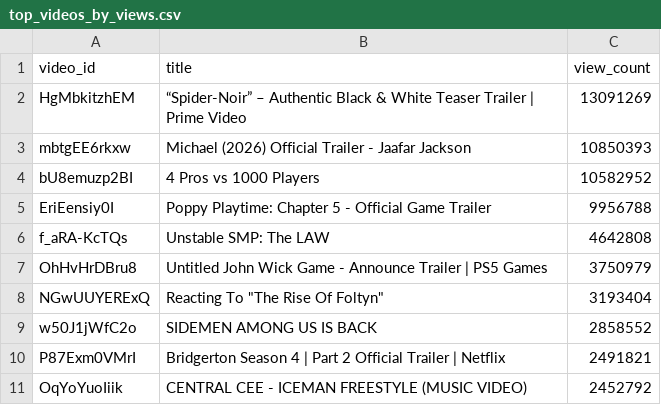
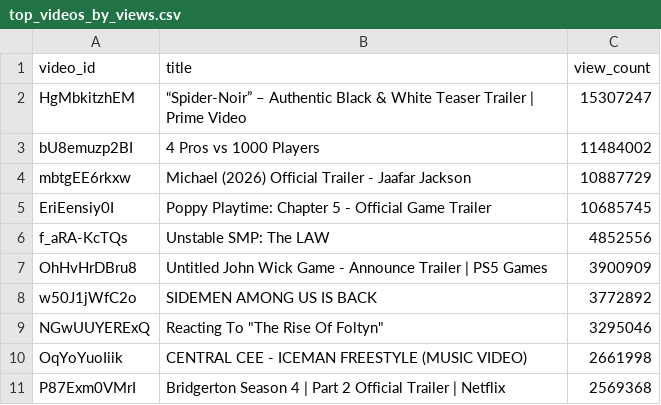
Before and after one commit to chinedumsunday/youtube_pipeline, a CSV file: results/top_videos_by_views.csv, drawn as a sheet.

```diff
--- a/results/top_videos_by_views.csv
+++ b/results/top_videos_by_views.csv
@@ -1,11 +1,11 @@
 video_id,title,view_count
-HgMbkitzhEM,“Spider-Noir” – Authentic Black & White Teaser Trailer | Prime Video,13091269
-mbtgEE6rkxw,Michael (2026) Official Trailer - Jaafar Jackson,10850393
-bU8emuzp2BI,4 Pros vs 1000 Players,10582952
-EriEensiy0I,Poppy Playtime: Chapter 5 - Official Game Trailer,9956788
-f_aRA-KcTQs,Unstable SMP: The LAW,4642808
-OhHvHrDBru8,Untitled John Wick Game - Announce Trailer | PS5 Games,3750979
-NGwUUYERExQ,"Reacting To ""The Rise Of Foltyn""",3193404
-w50J1jWfC2o,SIDEMEN AMONG US IS BACK,2858552
-P87Exm0VMrI,Bridgerton Season 4 | Part 2 Official Trailer | Netflix,2491821
-OqYoYuoIiik,CENTRAL CEE - ICEMAN FREESTYLE (MUSIC VIDEO),2452792
+HgMbkitzhEM,“Spider-Noir” – Authentic Black & White Teaser Trailer | Prime Video,15307247
+bU8emuzp2BI,4 Pros vs 1000 Players,11484002
+mbtgEE6rkxw,Michael (2026) Official Trailer - Jaafar Jackson,10887729
+EriEensiy0I,Poppy Playtime: Chapter 5 - Official Game Trailer,10685745
+f_aRA-KcTQs,Unstable SMP: The LAW,4852556
+OhHvHrDBru8,Untitled John Wick Game - Announce Trailer | PS5 Games,3900909
+w50J1jWfC2o,SIDEMEN AMONG US IS BACK,3772892
+NGwUUYERExQ,"Reacting To ""The Rise Of Foltyn""",3295046
+OqYoYuoIiik,CENTRAL CEE - ICEMAN FREESTYLE (MUSIC VIDEO),2661998
+P87Exm0VMrI,Bridgerton Season 4 | Part 2 Official Trailer | Netflix,2569368
```
Also changed, not shown: results/channel_insights.csv, results/daily_growth.csv, 3 other files.
